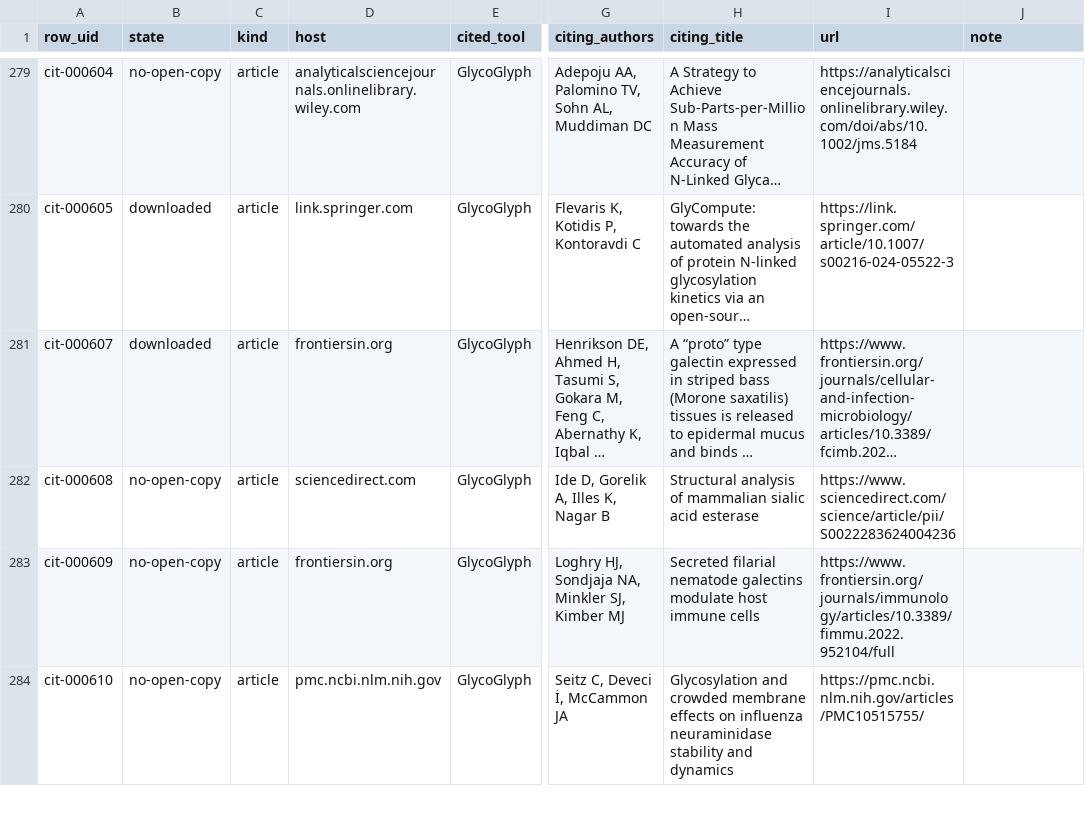
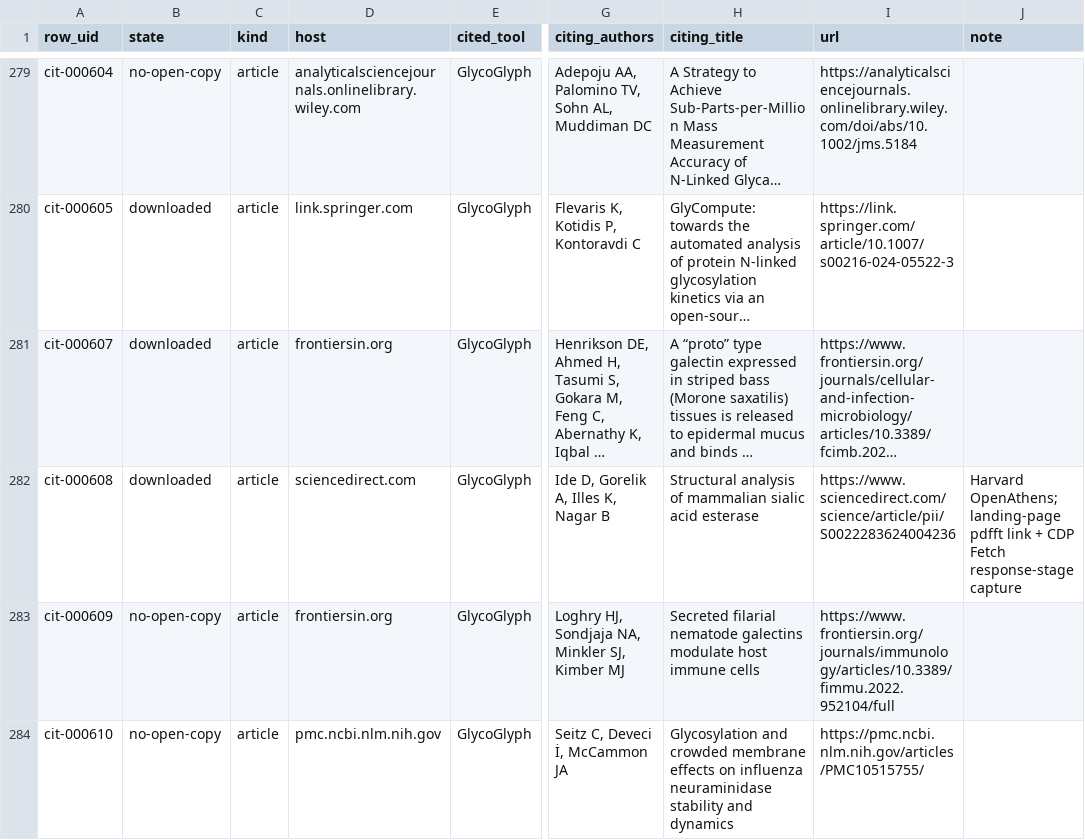
Before and after one commit to akulmehta/academic-citation-tracker, a CSV file: Citations/Notable Citations Packet/download-queue.csv, drawn as a sheet; only a part is shown, gaps mark what is left out; long unchanged cells end in …; the diff covers the shown part only; the diff names each change by its address in the sheet, - before the commit and + after, or states it on an @@ line.

```diff
--- a/Citations/Notable Citations Packet/download-queue.csv
+++ b/Citations/Notable Citations Packet/download-queue.csv
-B282 (state): no-open-copy
+B282 (state): downloaded
-J282 (note): (empty)
+J282 (note): Harvard OpenAthens; landing-page pdfft link + CDP Fetch response-stage capture
```
Also changed, not shown: 9 edited cells elsewhere in this file, 5 other files.
